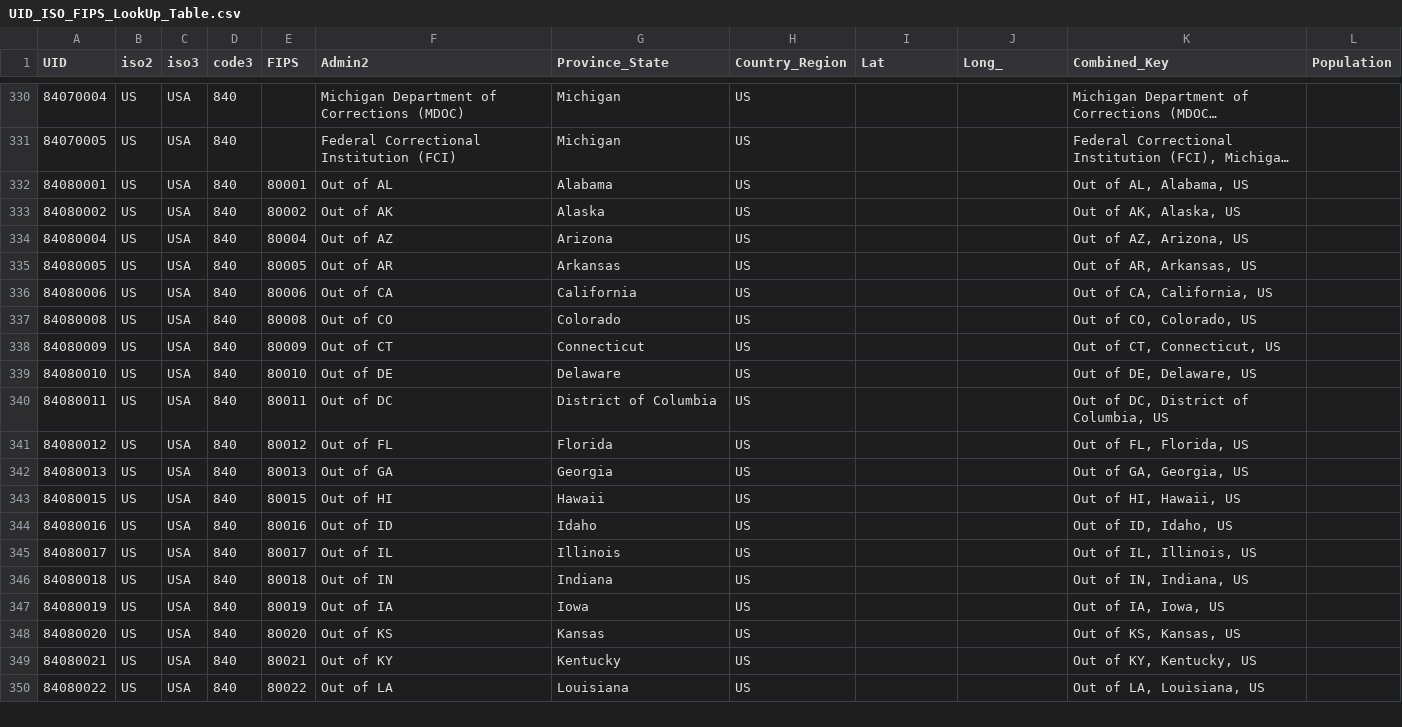
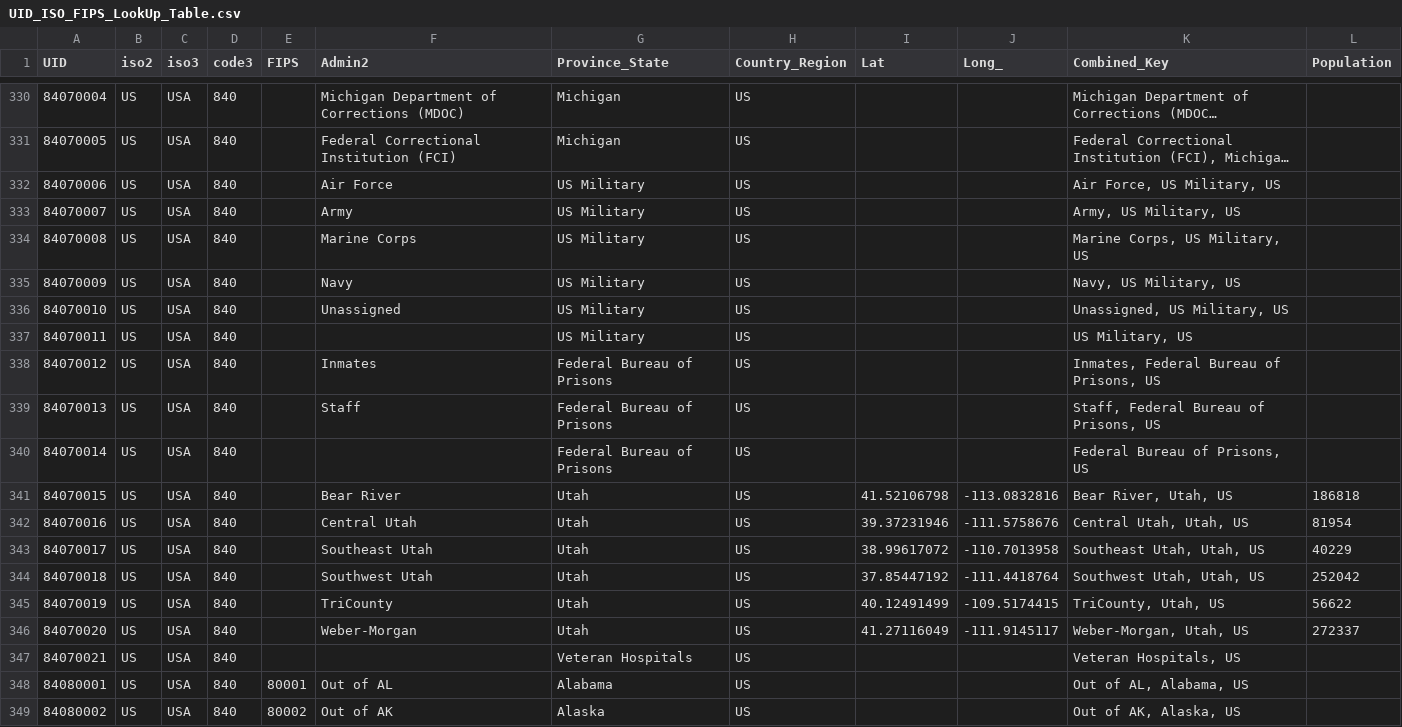
Before and after one commit to grekiki/COVID-19, a CSV file: csse_covid_19_data/UID_ISO_FIPS_LookUp_Table.csv, drawn as a sheet; only a part is shown, gaps mark what is left out; the shorter side is filled out with more unchanged rows; long unchanged cells end in …; the diff names each change by its address in the sheet, - before the commit and + after, or states it on an @@ line.

```diff
--- a/csse_covid_19_data/UID_ISO_FIPS_LookUp_Table.csv
+++ b/csse_covid_19_data/UID_ISO_FIPS_LookUp_Table.csv
+row 332: 84070006 | US | USA | 840 |  | Air Force | US Military | US |  |  | Air Force, US Military, US
+row 333: 84070007 | US | USA | 840 |  | Army | US Military | US |  |  | Army, US Military, US
+row 334: 84070008 | US | USA | 840 |  | Marine Corps | US Military | US |  |  | Marine Corps, US Military, US
+row 335: 84070009 | US | USA | 840 |  | Navy | US Military | US |  |  | Navy, US Military, US
+row 336: 84070010 | US | USA | 840 |  | Unassigned | US Military | US |  |  | Unassigned, US Military, US
+row 337: 84070011 | US | USA | 840 |  |  | US Military | US |  |  | US Military, US
+row 338: 84070012 | US | USA | 840 |  | Inmates | Federal Bureau of Prisons | US |  |  | Inmates, Federal Bureau of Prisons, US
+row 339: 84070013 | US | USA | 840 |  | Staff | Federal Bureau of Prisons | US |  |  | Staff, Federal Bureau of Prisons, US
+row 340: 84070014 | US | USA | 840 |  |  | Federal Bureau of Prisons | US |  |  | Federal Bureau of Prisons, US
+row 341: 84070015 | US | USA | 840 |  | Bear River | Utah | US | 41.52106798 | -113.0832816 | Bear River, Utah, US | 186818
+row 342: 84070016 | US | USA | 840 |  | Central Utah | Utah | US | 39.37231946 | -111.5758676 | Central Utah, Utah, US | 81954
+row 343: 84070017 | US | USA | 840 |  | Southeast Utah | Utah | US | 38.99617072 | -110.7013958 | Southeast Utah, Utah, US | 40229
+row 344: 84070018 | US | USA | 840 |  | Southwest Utah | Utah | US | 37.85447192 | -111.4418764 | Southwest Utah, Utah, US | 252042
+row 345: 84070019 | US | USA | 840 |  | TriCounty | Utah | US | 40.12491499 | -109.5174415 | TriCounty, Utah, US | 56622
+row 346: 84070020 | US | USA | 840 |  | Weber-Morgan | Utah | US | 41.27116049 | -111.9145117 | Weber-Morgan, Utah, US | 272337
+row 347: 84070021 | US | USA | 840 |  |  | Veteran Hospitals | US |  |  | Veteran Hospitals, US
```
Also changed, not shown: csse_covid_19_data/csse_covid_19_daily_reports/03-23-2020.csv, csse_covid_19_data/csse_covid_19_daily_reports/04-01-2020.csv, 56 other files.
